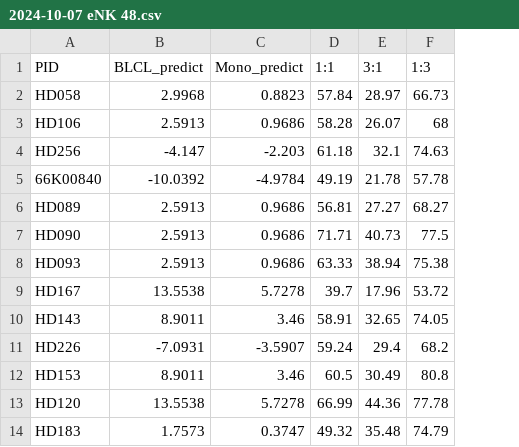
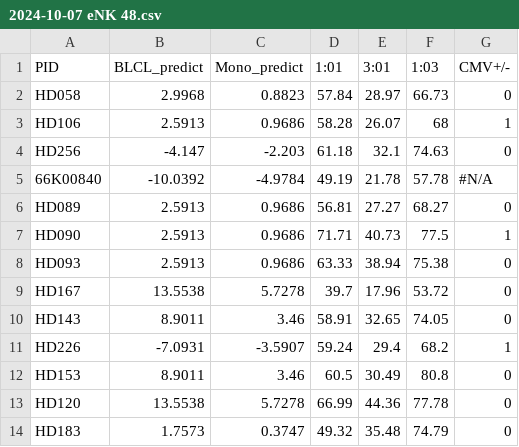
Before and after one commit to olivered30/NK-CELL, a CSV file: NK2024/Python files/2024-10-07 eNK 48.csv, drawn as a sheet; only a part is shown; the diff names each change by its address in the sheet, - before the commit and + after, or states it on an @@ line.

Commit message:
Add files via upload

```diff
--- a/NK2024/Python files/2024-10-07 eNK 48.csv
+++ b/NK2024/Python files/2024-10-07 eNK 48.csv
+column G (CMV+/-), rows 2-14: 0 | 1 | 0 | #N/A | 0 | 1 | 0 | 0 | 0 | 1 | 0 | 0 | 0
-D1: 1:1
+D1: 1:01
-E1: 3:1
+E1: 3:01
-F1: 1:3
+F1: 1:03
```
